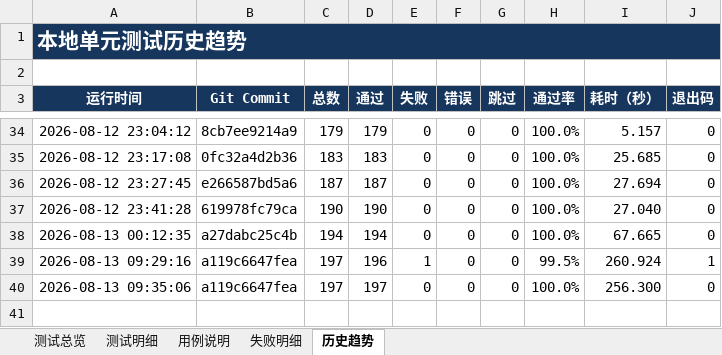
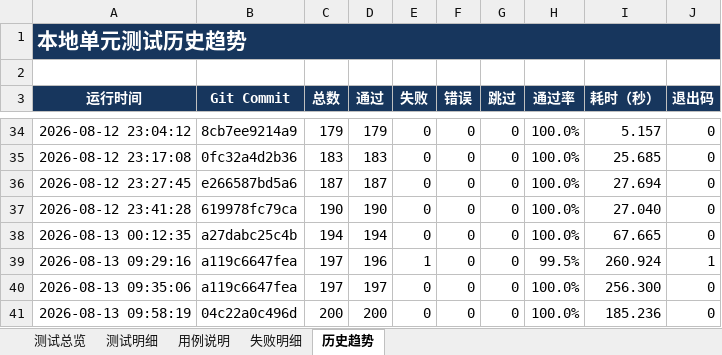
Before and after one commit to Fionaxxxi/paper-agent, an Excel workbook: reports/latest_test_report.xlsx, sheet 历史趋势, drawn as a sheet; only a part is shown, gaps mark what is left out; values as stored, in another font and other column widths than the file's, no borders; table styles not drawn; the diff names each change by its address in the sheet, - before the commit and + after, or states it on an @@ line.

```diff
--- a/reports/latest_test_report.xlsx (sheet 历史趋势)
+++ b/reports/latest_test_report.xlsx (sheet 历史趋势)
+row 41: 2026-08-13 09:58:19 | 04c22a0c496d | 200 | 200 | 0 | 0 | 0 | 100.0% | 185.236 | 0
```
Also changed, not shown: sheet 用例说明, sheet 测试明细, sheet 测试总览, formulas that keep their value, 10 other files.
